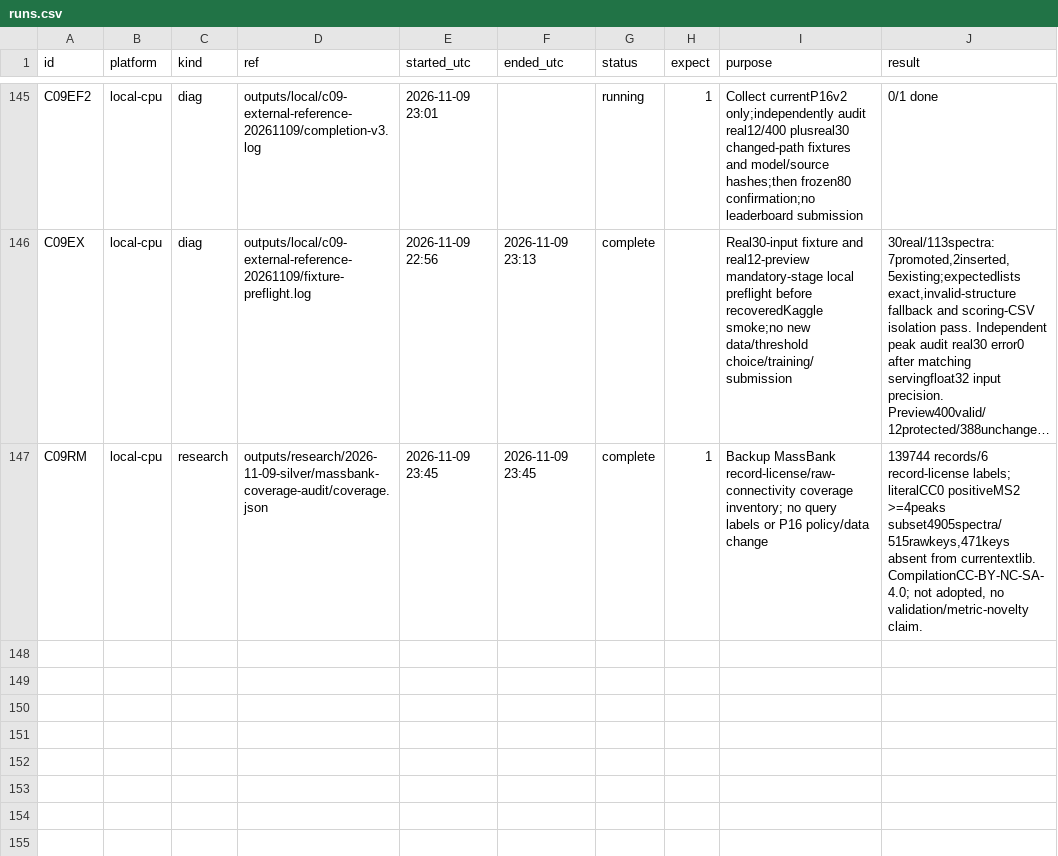
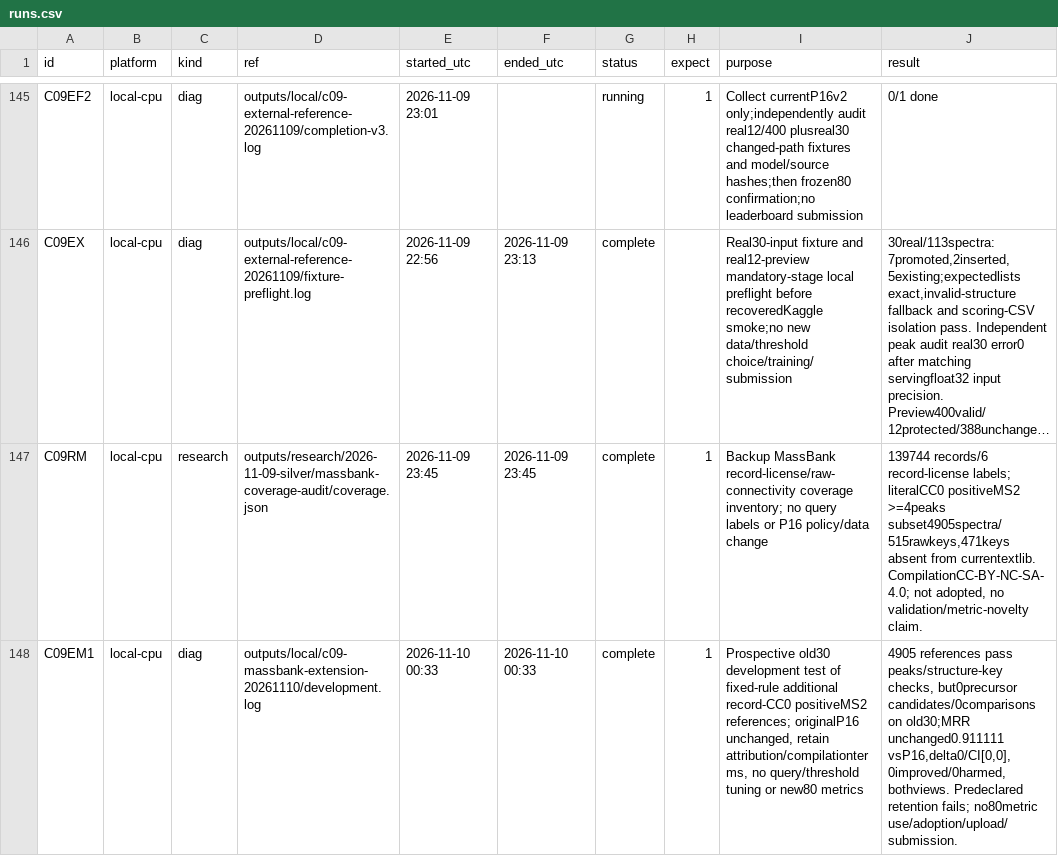
Before and after one commit to goldbar123467/Enveda-CASMI-2026---Molecule-ID-From-Mass-Spectra, a CSV file: runs.csv, drawn as a sheet; only a part is shown, gaps mark what is left out; long unchanged cells end in …; the diff names each change by its address in the sheet, - before the commit and + after, or states it on an @@ line.

Commit message:
Reject unsupported MassBank extension on fixed development panel

```diff
--- a/runs.csv
+++ b/runs.csv
+row 148: C09EM1 | local-cpu | diag | outputs/local/c09-massbank-extension-20261110/development.log | 2026-11-10 00:33 | 2026-11-10 00:33 | complete | 1 | Prospective old30 development test of fixed-rule additional record-CC0 positiveMS2 references; originalP16 unchanged, retain attribution/compilationterms, no query/threshold tuning or new80 metrics | 4905 references pass peaks/structure-key checks, but0precursor candidates/0comparisons on old30;MRR unchanged0.911111 vsP16,delta0/CI[0,0],0improved/0harmed,bothviews. Predeclared retention fails; no80metric use/adoption/upload/submission.
```
Also changed, not shown: 6 other files.
